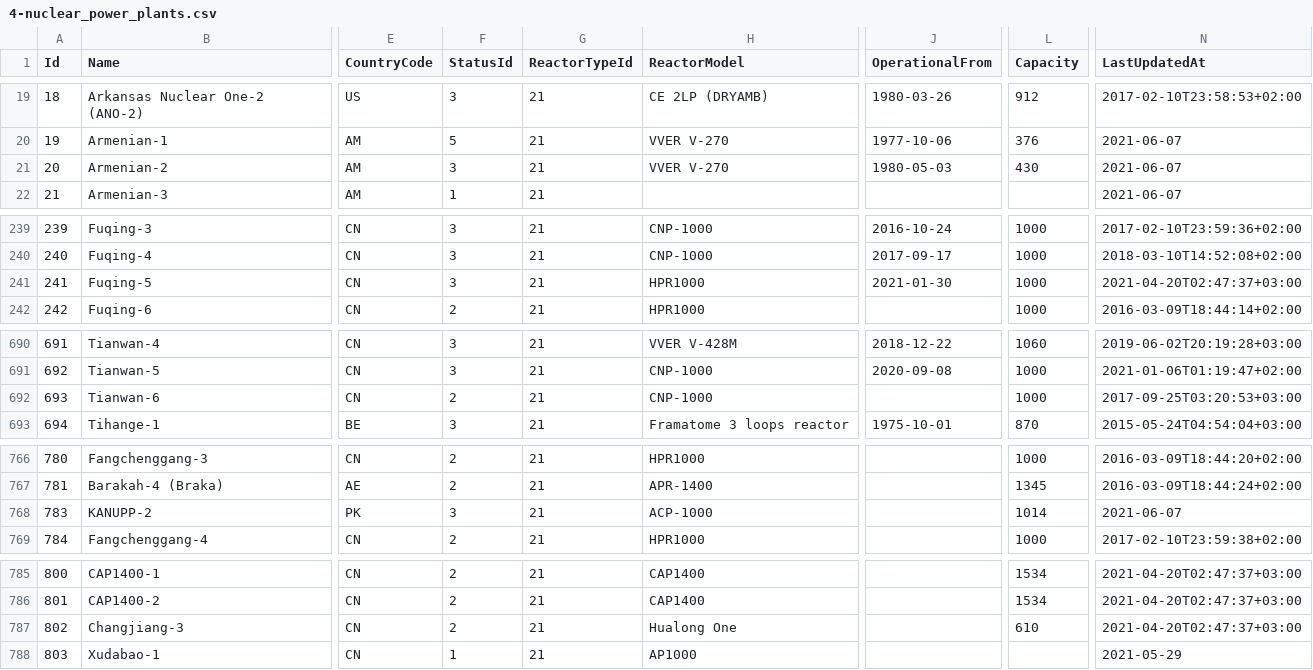
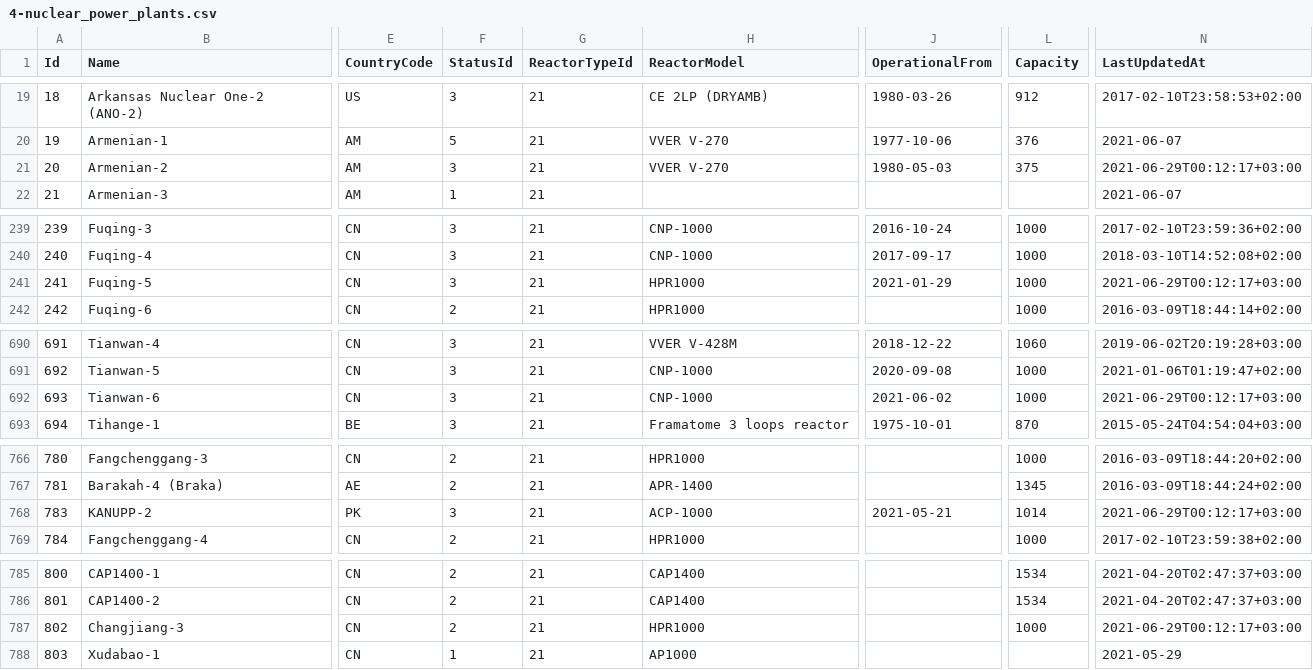
Before and after one commit to cristianst85/GeoNuclearData, a CSV file: data/csv/raw/4-nuclear_power_plants.csv, drawn as a sheet; only a part is shown, gaps mark what is left out; the diff names each change by its address in the sheet, - before the commit and + after, or states it on an @@ line.

Commit message:
Updated with data from PRIS database (update 2021/06/26)
 - bumped dataset version to 0.17.10 and updated the README and CHANGELOG files.

```diff
--- a/data/csv/raw/4-nuclear_power_plants.csv
+++ b/data/csv/raw/4-nuclear_power_plants.csv
-L21 (Capacity): 430
+L21 (Capacity): 375
-N21 (LastUpdatedAt): 2021-06-07
+N21 (LastUpdatedAt): 2021-06-29T00:12:17+03:00
-J241 (OperationalFrom): 2021-01-30
+J241 (OperationalFrom): 2021-01-29
-N241 (LastUpdatedAt): 2021-04-20T02:47:37+03:00
+N241 (LastUpdatedAt): 2021-06-29T00:12:17+03:00
-F692 (StatusId): 2
+F692 (StatusId): 3
-J692 (OperationalFrom): (empty)
+J692 (OperationalFrom): 2021-06-02
-N692 (LastUpdatedAt): 2017-09-25T03:20:53+03:00
+N692 (LastUpdatedAt): 2021-06-29T00:12:17+03:00
-J768 (OperationalFrom): (empty)
+J768 (OperationalFrom): 2021-05-21
-N768 (LastUpdatedAt): 2021-06-07
+N768 (LastUpdatedAt): 2021-06-29T00:12:17+03:00
-H787 (ReactorModel): Hualong One
+H787 (ReactorModel): HPR1000
-L787 (Capacity): 610
+L787 (Capacity): 1000
-N787 (LastUpdatedAt): 2021-04-20T02:47:37+03:00
+N787 (LastUpdatedAt): 2021-06-29T00:12:17+03:00
```
Also changed, not shown: data/csv/denormalized/nuclear_power_plants.csv, 5 other files.
